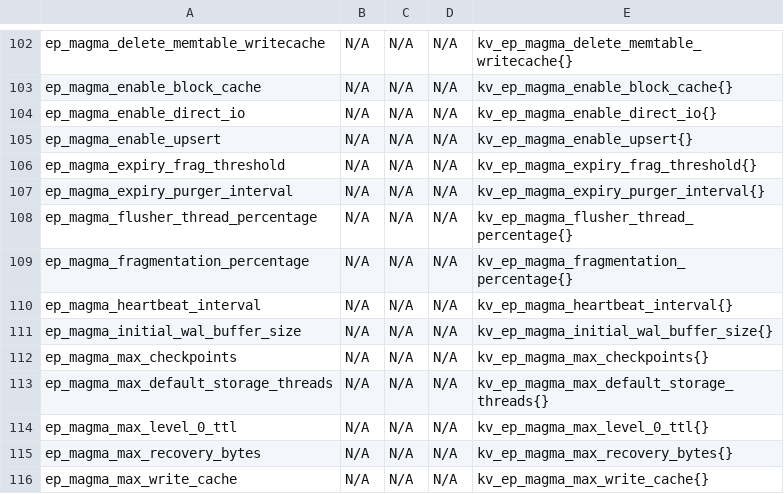
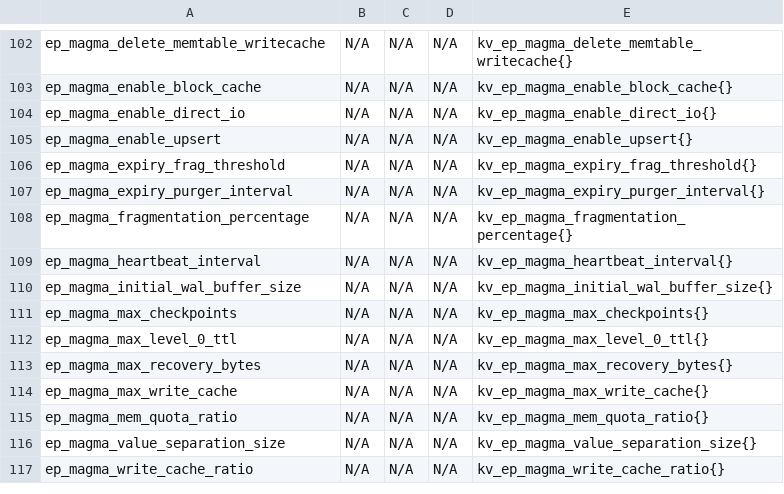
Before and after one commit to couchbase/docs-server, a CSV file: modules/metrics-reference/attachments/kv_cross_reference.csv, drawn as a sheet; only a part is shown, gaps mark what is left out; the shorter side is filled out with more unchanged rows.

```diff
--- a/modules/metrics-reference/attachments/kv_cross_reference.csv
+++ b/modules/metrics-reference/attachments/kv_cross_reference.csv
@@ -107,3 +107,2 @@ ep_magma_expiry_frag_threshold,N/A,N/A,N/A,kv_ep_magma_expiry_frag_threshold{}
 ep_magma_expiry_purger_interval,N/A,N/A,N/A,kv_ep_magma_expiry_purger_interval{}
-ep_magma_flusher_thread_percentage,N/A,N/A,N/A,kv_ep_magma_flusher_thread_percentage{}
 ep_magma_fragmentation_percentage,N/A,N/A,N/A,kv_ep_magma_fragmentation_percentage{}
@@ -112,3 +111,2 @@ ep_magma_initial_wal_buffer_size,N/A,N/A,N/A,kv_ep_magma_initial_wal_buffer_size
 ep_magma_max_checkpoints,N/A,N/A,N/A,kv_ep_magma_max_checkpoints{}
-ep_magma_max_default_storage_threads,N/A,N/A,N/A,kv_ep_magma_max_default_storage_threads{}
 ep_magma_max_level_0_ttl,N/A,N/A,N/A,kv_ep_magma_max_level_0_ttl{}
```
